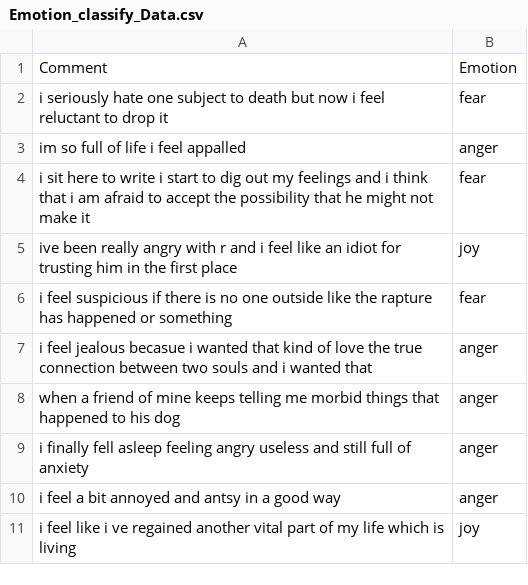
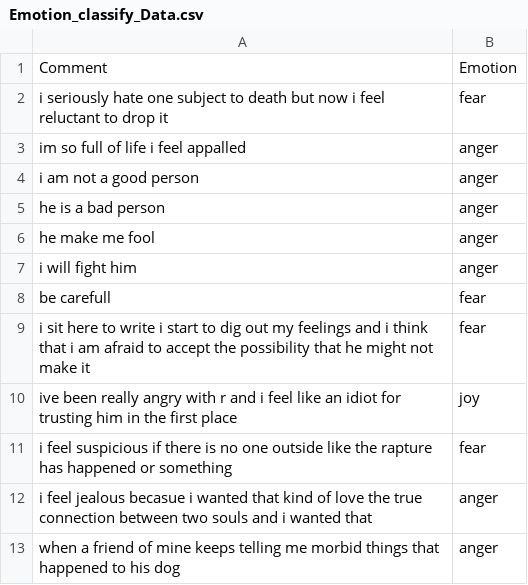
Before and after one commit to moazzamriaz1/nlpproject, a CSV file: Emotion_classify_Data.csv, drawn as a sheet; only a part is shown; the shorter side is filled out with more unchanged rows; the diff names each change by its address in the sheet, - before the commit and + after, or states it on an @@ line.

Commit message:
Update Emotion_classify_Data.csv

```diff
--- a/Emotion_classify_Data.csv
+++ b/Emotion_classify_Data.csv
+row 4: i am not a good person | anger
+row 5: he is a bad person | anger
+row 6: he make me fool | anger
+row 7: i will fight him | anger
+row 8: be carefull | fear
```
